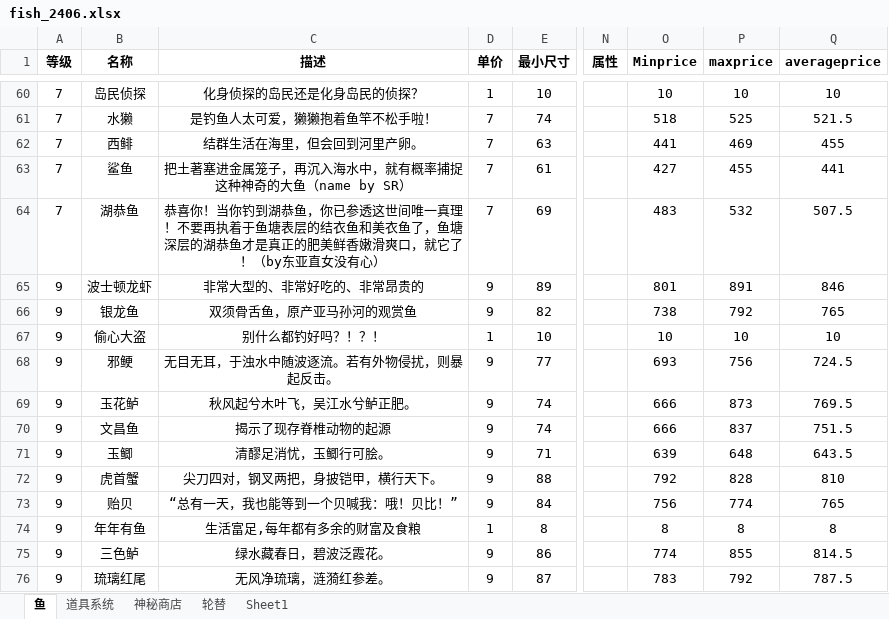
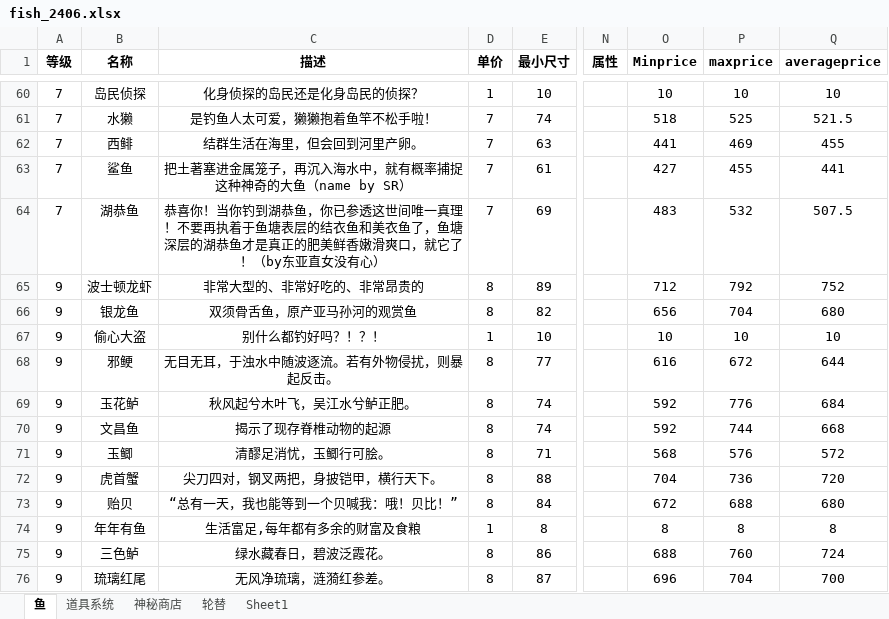
Before and after one commit to hyopjy/HuYanEconomy, an Excel workbook: src/main/resources/fish_2406.xlsx, sheet 鱼, drawn as a sheet; only a part is shown, gaps mark what is left out; values as stored, in another font and other column widths than the file's, no borders; conditional formats not drawn; the diff covers the shown part only; the diff names each change by its address in the sheet, - before the commit and + after, or states it on an @@ line.

```diff
--- a/src/main/resources/fish_2406.xlsx (sheet 鱼)
+++ b/src/main/resources/fish_2406.xlsx (sheet 鱼)
-D65:D66 (单价): 9
+D65:D66 (单价): 8
-O65 (Minprice): 801
+O65 (Minprice): 712
-P65 (maxprice): 891
+P65 (maxprice): 792
-Q65 (averageprice): 846
+Q65 (averageprice): 752
-O66 (Minprice): 738
+O66 (Minprice): 656
-P66 (maxprice): 792
+P66 (maxprice): 704
-Q66 (averageprice): 765
+Q66 (averageprice): 680
-D68:D73 (单价): 9
+D68:D73 (单价): 8
-O68 (Minprice): 693
+O68 (Minprice): 616
-P68 (maxprice): 756
+P68 (maxprice): 672
-Q68 (averageprice): 724.5
+Q68 (averageprice): 644
-O69:O70 (Minprice): 666
+O69:O70 (Minprice): 592
-P69 (maxprice): 873
+P69 (maxprice): 776
-Q69 (averageprice): 769.5
+Q69 (averageprice): 684
-P70 (maxprice): 837
+P70 (maxprice): 744
-Q70 (averageprice): 751.5
+Q70 (averageprice): 668
-O71 (Minprice): 639
+O71 (Minprice): 568
-P71 (maxprice): 648
+P71 (maxprice): 576
-Q71 (averageprice): 643.5
+Q71 (averageprice): 572
-O72 (Minprice): 792
+O72 (Minprice): 704
-P72 (maxprice): 828
+P72 (maxprice): 736
-Q72 (averageprice): 810
+Q72 (averageprice): 720
-O73 (Minprice): 756
+O73 (Minprice): 672
-P73 (maxprice): 774
+P73 (maxprice): 688
-Q73 (averageprice): 765
+Q73 (averageprice): 680
-D75:D76 (单价): 9
+D75:D76 (单价): 8
-O75 (Minprice): 774
+O75 (Minprice): 688
-P75 (maxprice): 855
+P75 (maxprice): 760
-Q75 (averageprice): 814.5
+Q75 (averageprice): 724
-O76 (Minprice): 783
+O76 (Minprice): 696
-P76 (maxprice): 792
+P76 (maxprice): 704
-Q76 (averageprice): 787.5
+Q76 (averageprice): 700
```
Also changed, not shown: 1 removed row and 97 edited cells elsewhere in this sheet, sheet 道具系统, sheet 神秘商店, sheet 轮替, formulas that keep their value, 3 other files.
